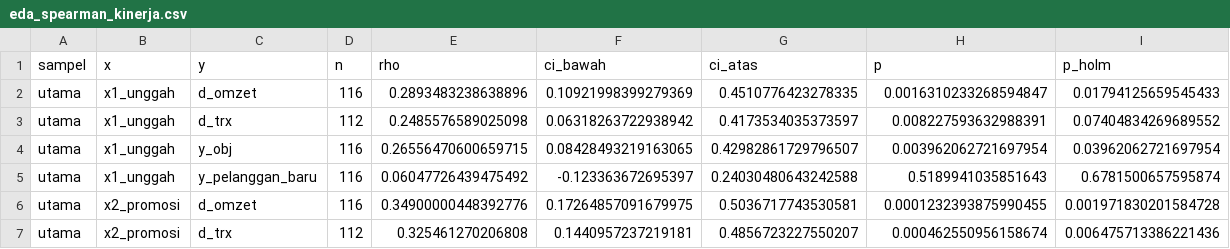
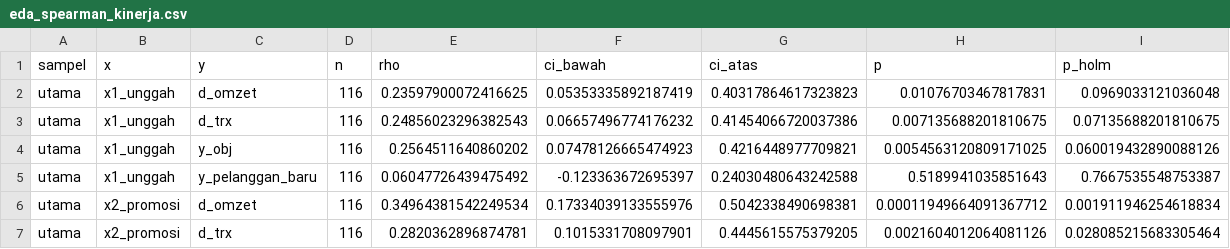
Before and after one commit to idosiregar24/strategi-marketplace-umkm, a CSV file: reports/tables/eda_spearman_kinerja.csv, drawn as a sheet; only a part is shown; the diff covers the shown part only.

```diff
--- a/reports/tables/eda_spearman_kinerja.csv
+++ b/reports/tables/eda_spearman_kinerja.csv
@@ -1,7 +1,7 @@
 sampel,x,y,n,rho,ci_bawah,ci_atas,p,p_holm
-utama,x1_unggah,d_omzet,116,0.2893483238638896,0.10921998399279369,0.4510776423278335,0.0016310233268594847,0.01794125659545433
-utama,x1_unggah,d_trx,112,0.2485576589025098,0.06318263722938942,0.4173534035373597,0.008227593632988391,0.07404834269689552
-utama,x1_unggah,y_obj,116,0.26556470600659715,0.08428493219163065,0.42982861729796507,0.003962062721697954,0.03962062721697954
-utama,x1_unggah,y_pelanggan_baru,116,0.06047726439475492,-0.123363672695397,0.24030480643242588,0.5189941035851643,0.6781500657595874
-utama,x2_promosi,d_omzet,116,0.34900000448392776,0.17264857091679975,0.5036717743530581,0.0001232393875990455,0.001971830201584728
-utama,x2_promosi,d_trx,112,0.325461270206808,0.1440957237219181,0.4856723227550207,0.000462550956158674,0.006475713386221436
+utama,x1_unggah,d_omzet,116,0.23597900072416625,0.05353335892187419,0.40317864617323823,0.01076703467817831,0.0969033121036048
+utama,x1_unggah,d_trx,116,0.24856023296382543,0.06657496774176232,0.41454066720037386,0.007135688201810675,0.07135688201810675
+utama,x1_unggah,y_obj,116,0.2564511640860202,0.07478126665474923,0.4216448977709821,0.0054563120809171025,0.060019432890088126
+utama,x1_unggah,y_pelanggan_baru,116,0.06047726439475492,-0.123363672695397,0.24030480643242588,0.5189941035851643,0.7667535548753387
+utama,x2_promosi,d_omzet,116,0.34964381542249534,0.17334039133555976,0.5042338490698381,0.00011949664091367712,0.001911946254618834
+utama,x2_promosi,d_trx,116,0.2820362896874781,0.1015331708097901,0.4445615575379205,0.0021604012064081126,0.028085215683305464
```
Also changed, not shown: 105 edited cells elsewhere in this file, reports/tables/eda_mw_naik_penjualan.csv, reports/tables/eda_profil_numerik.csv, 23 other files.
